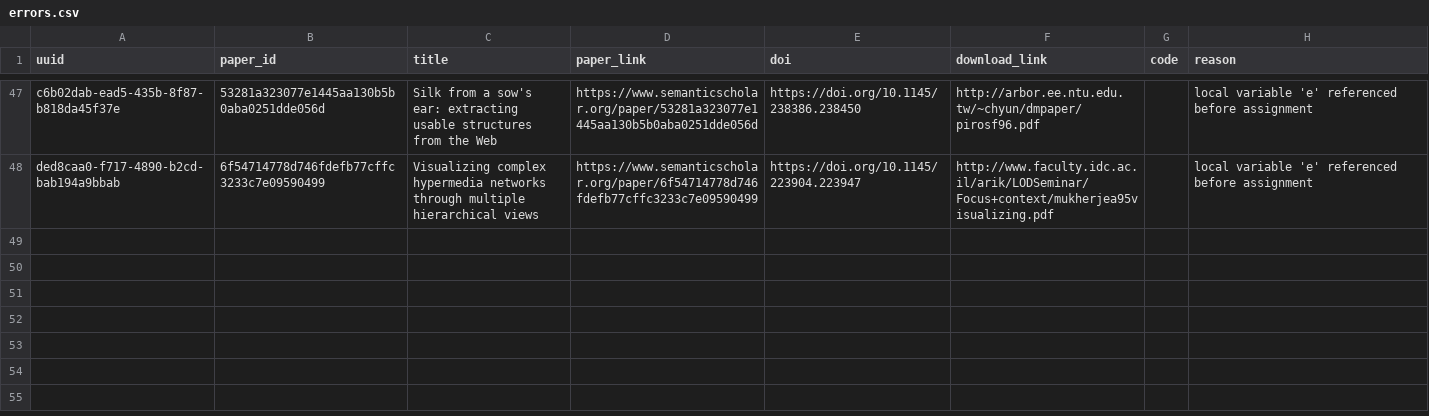
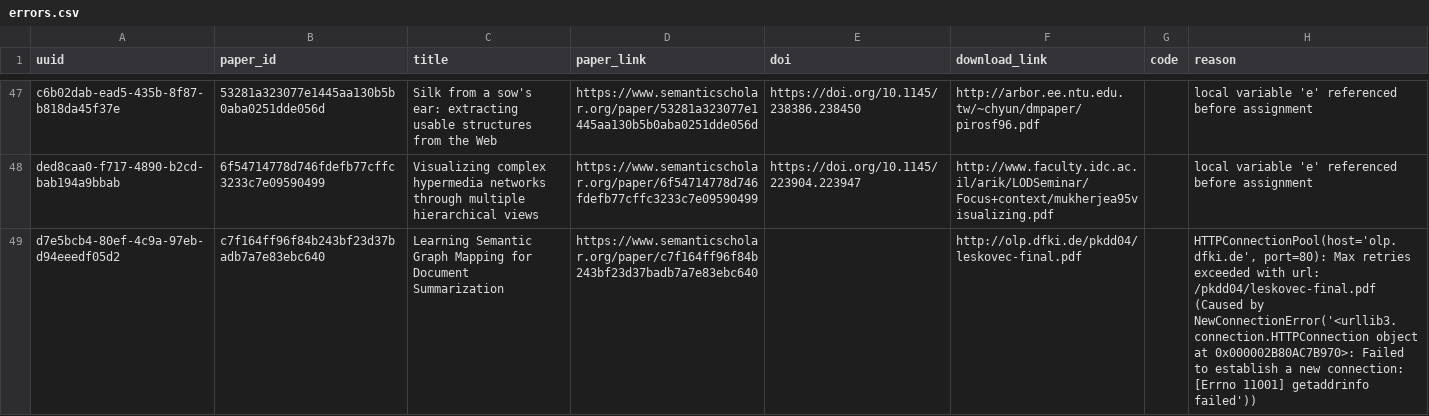
Before and after one commit to dev-SR/research-paper-downloader-pdf, a CSV file: data/info/errors.csv, drawn as a sheet; only a part is shown, gaps mark what is left out; the diff names each change by its address in the sheet, - before the commit and + after, or states it on an @@ line.

```diff
--- a/data/info/errors.csv
+++ b/data/info/errors.csv
+row 49: d7e5bcb4-80ef-4c9a-97eb-d94eeedf05d2 | c7f164ff96f84b243bf23d37badb7a7e83ebc640 | Learning Semantic Graph Mapping for Document Summarization | https://www.semanticscholar.org/paper/c7f164ff96f84b243bf23d37badb7a7e83ebc640 |  | http://olp.dfki.de/pkdd04/leskovec-final.pdf |  | HTTPConnectionPool(host='olp.dfki.de', port=80): Max retries exceeded with url: /pkdd04/leskovec-final.pdf (Caused by NewConnectionError('<urllib3.connection.HTTPConnection object at 0x000002B80AC7B970>: Failed to establish a new connection: [Errno 11001] getaddrinfo failed'))
```
Also changed, not shown: data/info/done.csv, data/info/not_found.csv, 1 other file.
